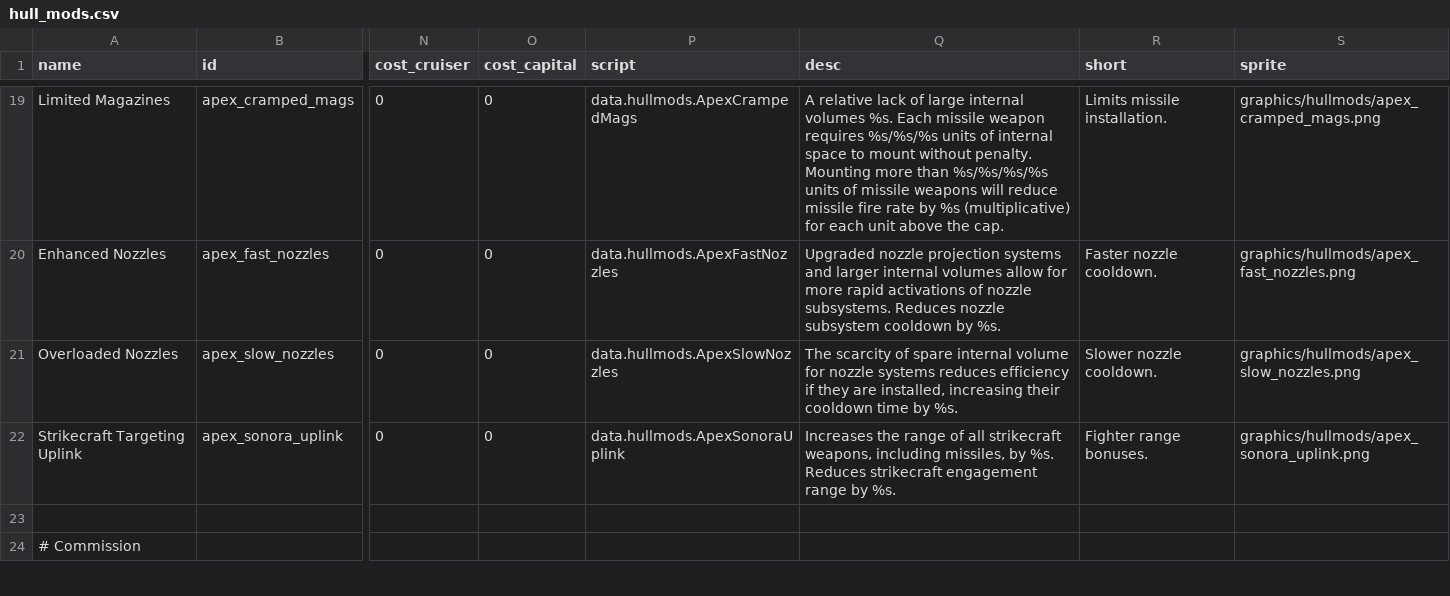
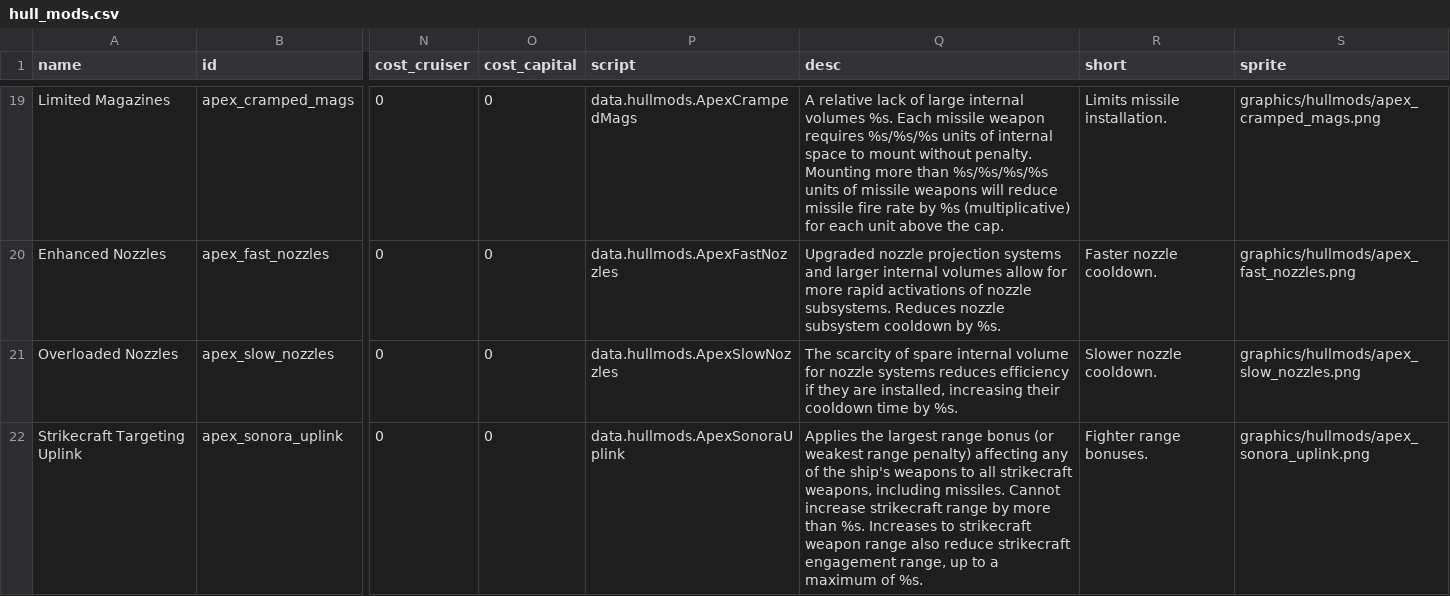
Before and after one commit to theDragn/ApexDesignCollective, a CSV file: data/hullmods/hull_mods.csv, drawn as a sheet; only a part is shown, gaps mark what is left out; the shorter side is filled out with more unchanged rows; the diff covers the shown part only; the diff names each change by its address in the sheet, - before the commit and + after, or states it on an @@ line.

```diff
--- a/data/hullmods/hull_mods.csv
+++ b/data/hullmods/hull_mods.csv
-Q22 (desc): Increases the range of all strikecraft weapons, including missiles, by %s. Reduces strikecraft engagement range by %s.
+Q22 (desc): Applies the largest range bonus (or weakest range penalty) affecting any of the ship's weapons to all strikecraft weapons, including missiles. Cannot increase strikecraft range by more than %s. Increases to strikecraft weapon range also reduce strikecraft engagement range, up to a maximum of %s.
```
Also changed, not shown: 1 added row elsewhere in this file, data/trails/trail_data.csv, data/weapons/weapon_data.csv, 25 other files.
